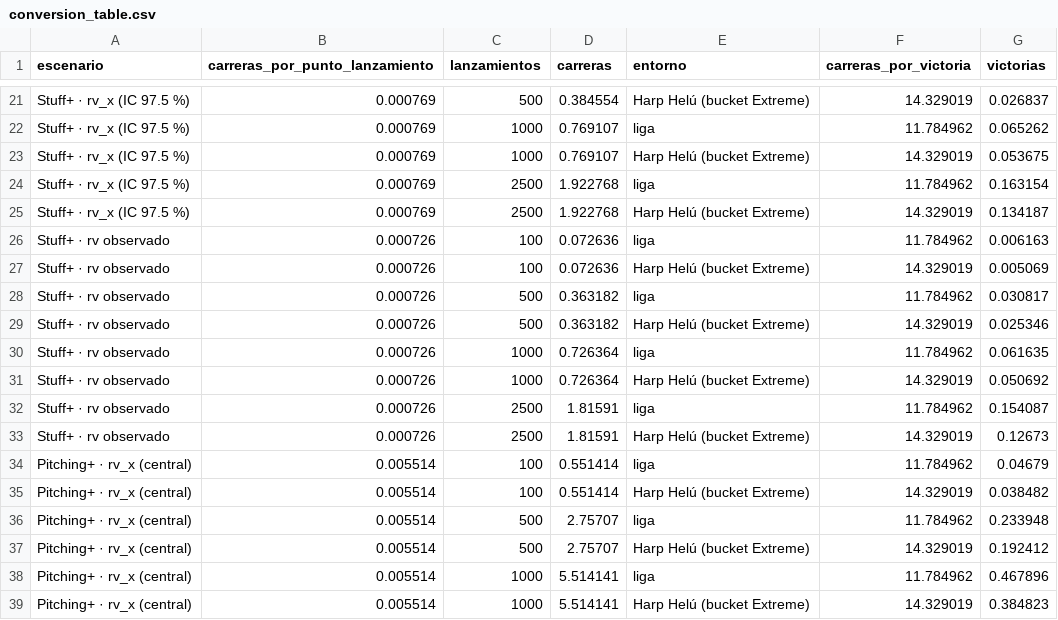
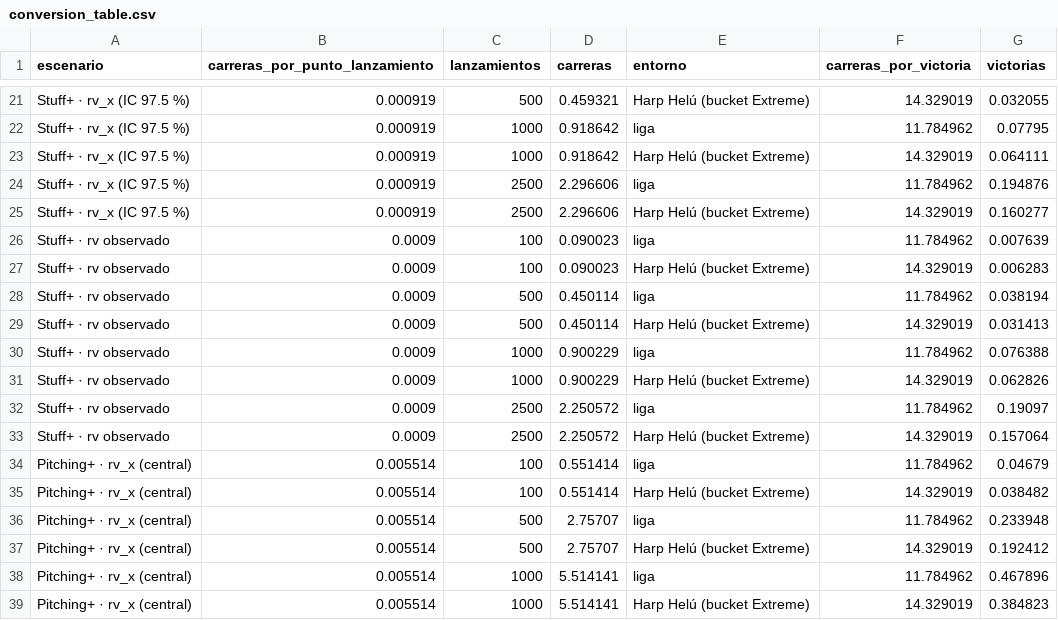
Before and after one commit to JoahanMorales/fuzzy-octo-pancake-DIABLOS-ROJOS-MLB, a CSV file: reports/business_value/conversion_table.csv, drawn as a sheet; only a part is shown, gaps mark what is left out; the diff covers the shown part only; the diff names each change by its address in the sheet, - before the commit and + after, or states it on an @@ line.

```diff
--- a/reports/business_value/conversion_table.csv
+++ b/reports/business_value/conversion_table.csv
-B21:B25 (carreras_por_punto_lanzamiento): 0.000769
+B21:B25 (carreras_por_punto_lanzamiento): 0.000919
-D21 (carreras): 0.384554
+D21 (carreras): 0.459321
-G21 (victorias): 0.026837
+G21 (victorias): 0.032055
-D22:D23 (carreras): 0.769107
+D22:D23 (carreras): 0.918642
-G22 (victorias): 0.065262
+G22 (victorias): 0.07795
-G23 (victorias): 0.053675
+G23 (victorias): 0.064111
-D24:D25 (carreras): 1.922768
+D24:D25 (carreras): 2.296606
-G24 (victorias): 0.163154
+G24 (victorias): 0.194876
-G25 (victorias): 0.134187
+G25 (victorias): 0.160277
-B26:B33 (carreras_por_punto_lanzamiento): 0.000726
+B26:B33 (carreras_por_punto_lanzamiento): 0.0009
-D26:D27 (carreras): 0.072636
+D26:D27 (carreras): 0.090023
-G26 (victorias): 0.006163
+G26 (victorias): 0.007639
-G27 (victorias): 0.005069
+G27 (victorias): 0.006283
-D28:D29 (carreras): 0.363182
+D28:D29 (carreras): 0.450114
-G28 (victorias): 0.030817
+G28 (victorias): 0.038194
-G29 (victorias): 0.025346
+G29 (victorias): 0.031413
-D30:D31 (carreras): 0.726364
+D30:D31 (carreras): 0.900229
-G30 (victorias): 0.061635
+G30 (victorias): 0.076388
-G31 (victorias): 0.050692
+G31 (victorias): 0.062826
-D32:D33 (carreras): 1.81591
+D32:D33 (carreras): 2.250572
-G32 (victorias): 0.154087
+G32 (victorias): 0.19097
-G33 (victorias): 0.12673
+G33 (victorias): 0.157064
```
Also changed, not shown: 57 edited cells elsewhere in this file, reports/business_value/gm_example.csv, reports/business_value/pitcher_spread_example.csv, 5 other files.
